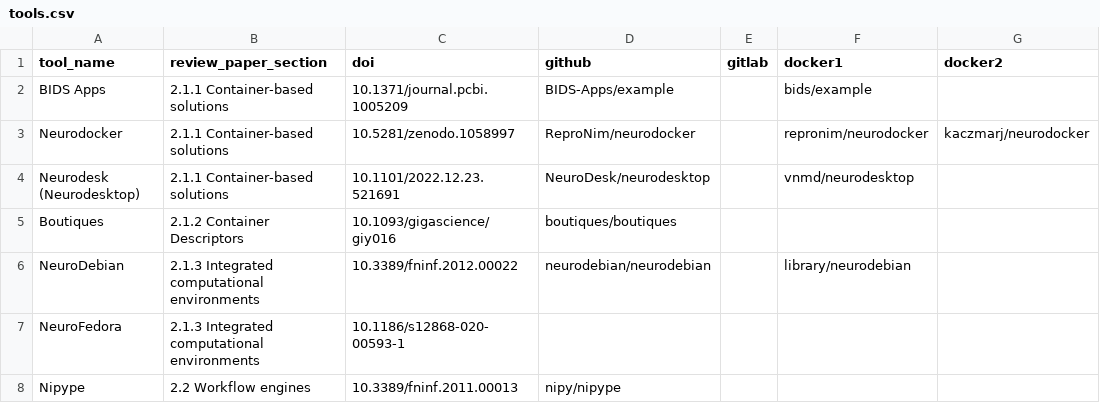
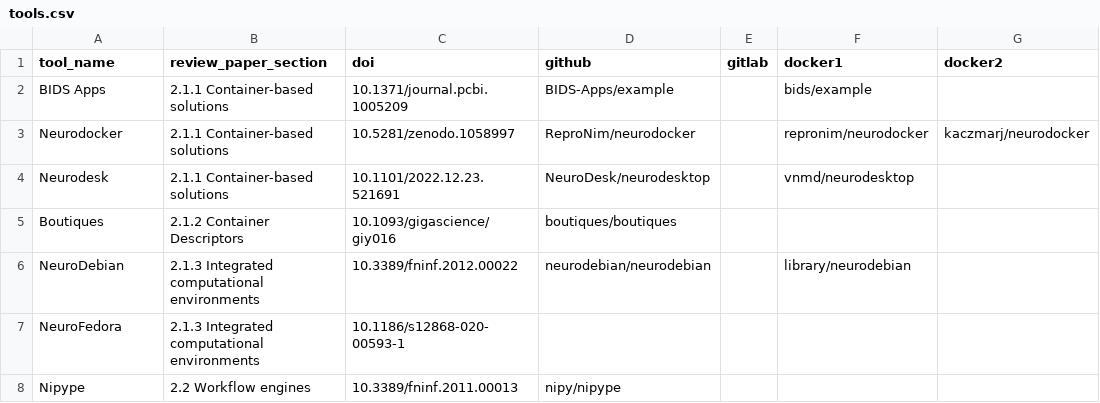
Before and after one commit to neurodatascience/analytical-flexibility-tool-metrics, a CSV file: data/tools.csv, drawn as a sheet; only a part is shown; the diff names each change by its address in the sheet, - before the commit and + after, or states it on an @@ line.

Commit message:
combine all tools into a single figure by default

```diff
--- a/data/tools.csv
+++ b/data/tools.csv
-A4 (tool_name): Neurodesk (Neurodesktop)
+A4 (tool_name): Neurodesk
```
Also changed, not shown: 12 other files.
